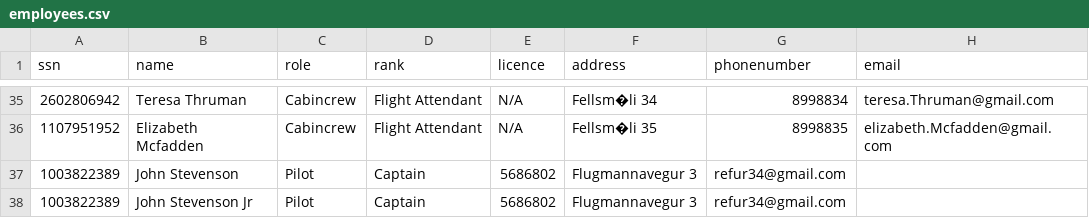
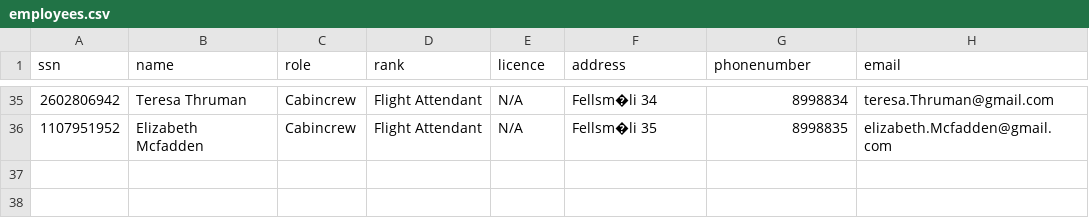
Before and after one commit to TomasIV/Verklegt1, a CSV file: employees.csv, drawn as a sheet; only a part is shown, gaps mark what is left out.

```diff
--- a/employees.csv
+++ b/employees.csv
@@ -36,3 +36 @@ ssn,name,role,rank,licence,address,phonenumber,email
 1107951952,Elizabeth Mcfadden,Cabincrew,Flight Attendant,N/A,Fellsm�li 35,8998835,elizabeth.Mcfadden@gmail.com
-1003822389,John Stevenson,Pilot,Captain,5686802,Flugmannavegur 3,refur34@gmail.com
-1003822389,John Stevenson Jr,Pilot,Captain,5686802,Flugmannavegur 3,refur34@gmail.com
```
Also changed, not shown: 1 other file.
